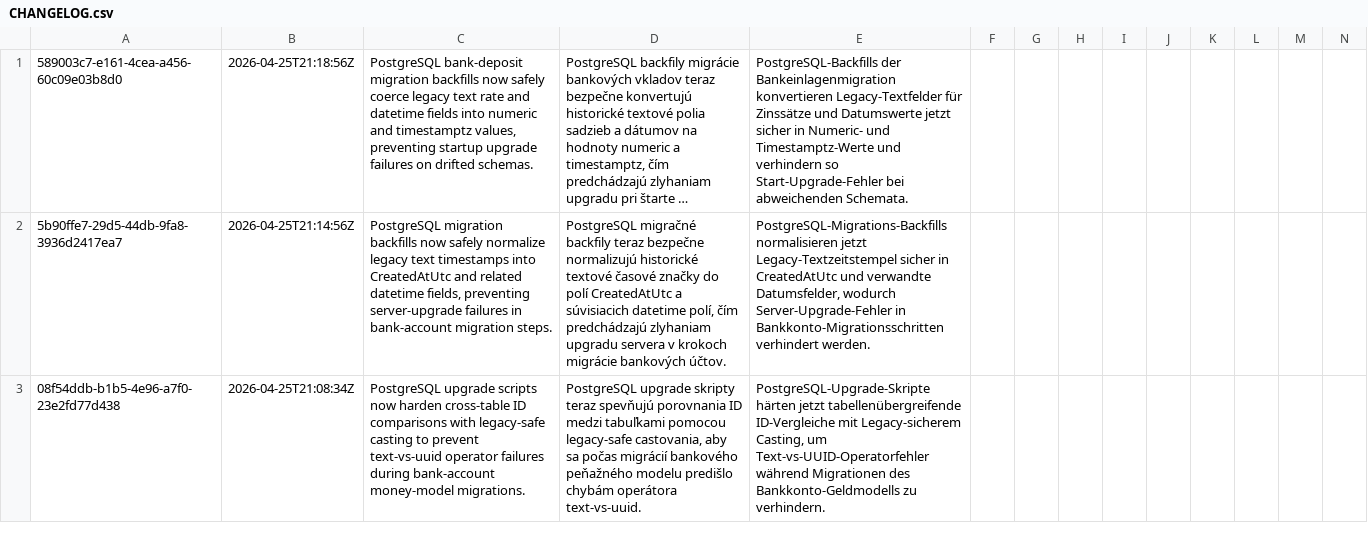
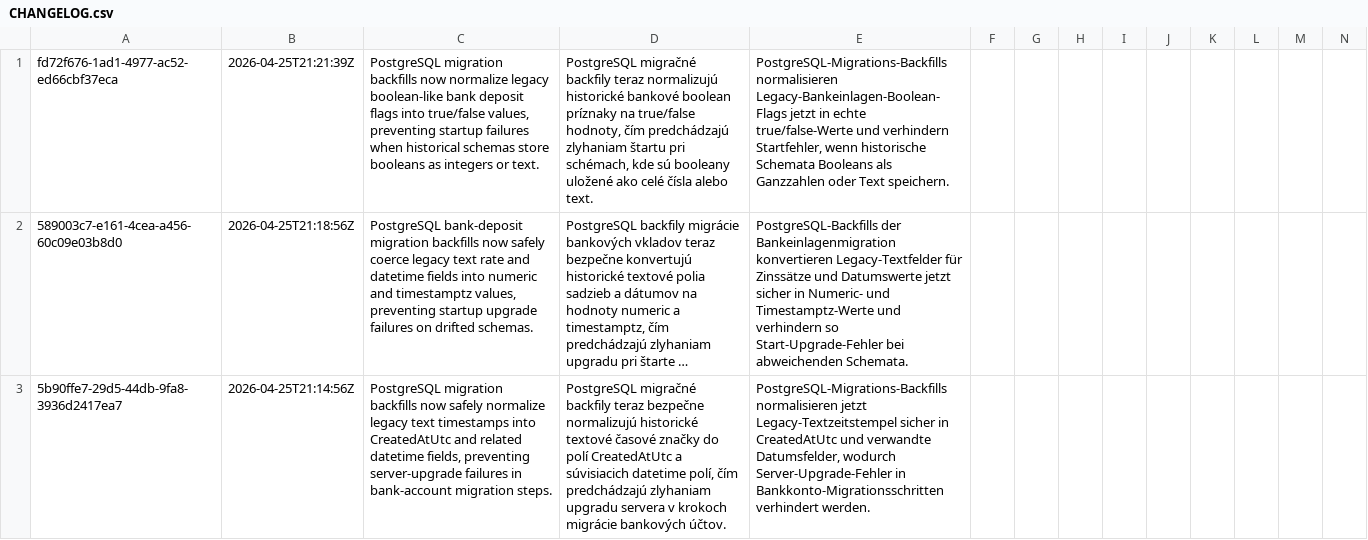
Before and after one commit to ludovit-scholtz/capitalism, a CSV file: CHANGELOG.csv, drawn as a sheet; only a part is shown; the shorter side is filled out with more unchanged rows; long unchanged cells end in …; rows hold the shown columns only; the diff names each change by its address in the sheet, - before the commit and + after, or states it on an @@ line.

Commit message:
feat(migration): normalize legacy boolean-like flags for bank deposits to prevent startup failures

```diff
--- a/CHANGELOG.csv
+++ b/CHANGELOG.csv
+row 1: fd72f676-1ad1-4977-ac52-ed66cbf37eca | 2026-04-25T21:21:39Z | PostgreSQL migration backfills now normalize legacy boolean-like bank deposit flags into true/false values, preventing startup failures when historical schemas store booleans as integers or text. | PostgreSQL migračné backfily teraz normalizujú historické bankové boolean príznaky na true/false hodnoty, čím predchádzajú zlyhaniam štartu pri schémach, kde sú booleany uložené ako celé čísla alebo text. | PostgreSQL-Migrations-Backfills normalisieren Legacy-Bankeinlagen-Boolean-Flags jetzt in echte true/false-Werte und verhindern Startfehler, wenn historische Schemata Booleans als Ganzzahlen oder Text speichern.
```
Also changed, not shown: 1 other file.
